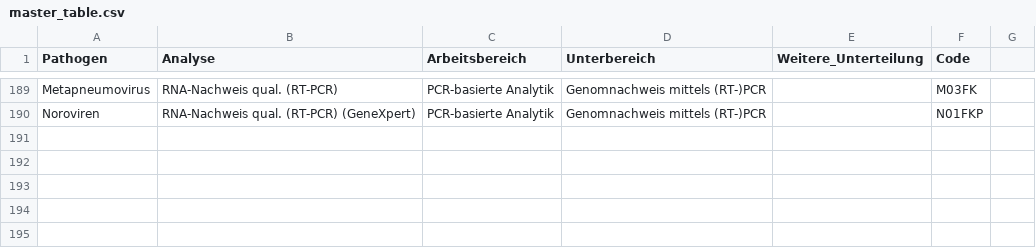
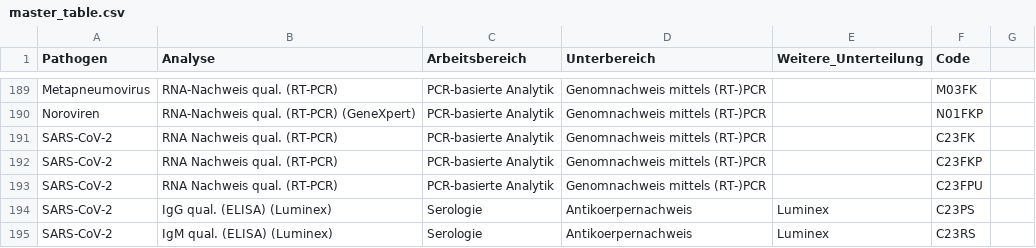
Before and after one commit to medvir/shiny-server, a CSV file: DIA/Statistik/master_table.csv, drawn as a sheet; only a part is shown, gaps mark what is left out; the diff names each change by its address in the sheet, - before the commit and + after, or states it on an @@ line.

Commit message:
update Statstik and mastertable

```diff
--- a/DIA/Statistik/master_table.csv
+++ b/DIA/Statistik/master_table.csv
+row 191: SARS-CoV-2 | RNA Nachweis qual. (RT-PCR) | PCR-basierte Analytik | Genomnachweis mittels (RT-)PCR |  | C23FK
+row 192: SARS-CoV-2 | RNA Nachweis qual. (RT-PCR) | PCR-basierte Analytik | Genomnachweis mittels (RT-)PCR |  | C23FKP
+row 193: SARS-CoV-2 | RNA Nachweis qual. (RT-PCR) | PCR-basierte Analytik | Genomnachweis mittels (RT-)PCR |  | C23FPU
+row 194: SARS-CoV-2 | IgG qual. (ELISA) (Luminex) | Serologie | Antikoerpernachweis | Luminex | C23PS
+row 195: SARS-CoV-2 | IgM qual. (ELISA) (Luminex) | Serologie | Antikoerpernachweis | Luminex | C23RS
```
Also changed, not shown: 2 other files.
